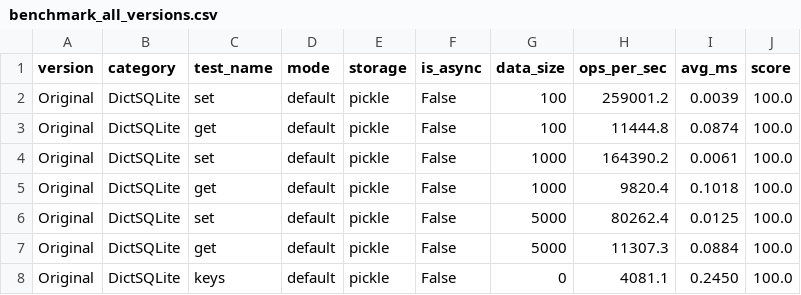
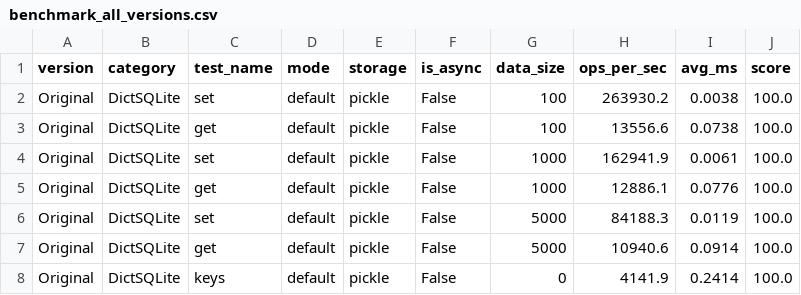
Before and after one commit to disnana/DictSQLite, a CSV file: others/benchmark/results/v2_comprehensive/benchmark_all_versions.csv, drawn as a sheet.

```diff
--- a/others/benchmark/results/v2_comprehensive/benchmark_all_versions.csv
+++ b/others/benchmark/results/v2_comprehensive/benchmark_all_versions.csv
@@ -1,8 +1,8 @@
 version,category,test_name,mode,storage,is_async,data_size,ops_per_sec,avg_ms,score
-Original,DictSQLite,set,default,pickle,False,100,259001.2,0.0039,100.0
-Original,DictSQLite,get,default,pickle,False,100,11444.8,0.0874,100.0
-Original,DictSQLite,set,default,pickle,False,1000,164390.2,0.0061,100.0
-Original,DictSQLite,get,default,pickle,False,1000,9820.4,0.1018,100.0
-Original,DictSQLite,set,default,pickle,False,5000,80262.4,0.0125,100.0
-Original,DictSQLite,get,default,pickle,False,5000,11307.3,0.0884,100.0
-Original,DictSQLite,keys,default,pickle,False,0,4081.1,0.2450,100.0
+Original,DictSQLite,set,default,pickle,False,100,263930.2,0.0038,100.0
+Original,DictSQLite,get,default,pickle,False,100,13556.6,0.0738,100.0
+Original,DictSQLite,set,default,pickle,False,1000,162941.9,0.0061,100.0
+Original,DictSQLite,get,default,pickle,False,1000,12886.1,0.0776,100.0
+Original,DictSQLite,set,default,pickle,False,5000,84188.3,0.0119,100.0
+Original,DictSQLite,get,default,pickle,False,5000,10940.6,0.0914,100.0
+Original,DictSQLite,keys,default,pickle,False,0,4141.9,0.2414,100.0
```
Also changed, not shown: 4 other files.
